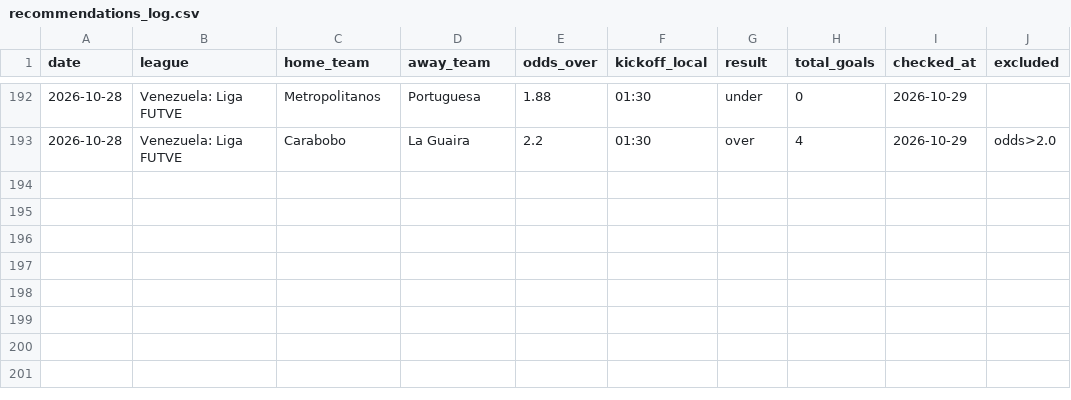
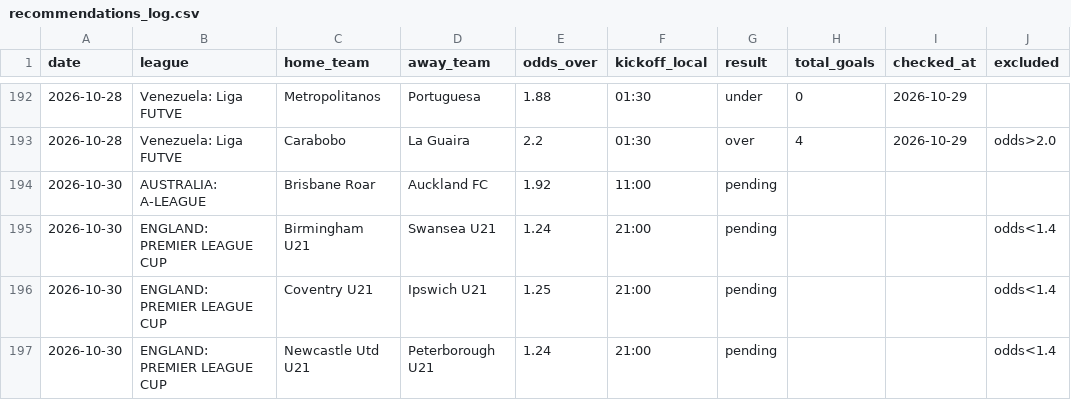
Before and after one commit to andrei0182/pariuri, a CSV file: football/recommendations_log.csv, drawn as a sheet; only a part is shown, gaps mark what is left out; the diff names each change by its address in the sheet, - before the commit and + after, or states it on an @@ line.

```diff
--- a/football/recommendations_log.csv
+++ b/football/recommendations_log.csv
+row 194: 2026-10-30 | AUSTRALIA: A-LEAGUE | Brisbane Roar | Auckland FC | 1.92 | 11:00 | pending
+row 195: 2026-10-30 | ENGLAND: PREMIER LEAGUE CUP | Birmingham U21 | Swansea U21 | 1.24 | 21:00 | pending |  |  | odds<1.4
+row 196: 2026-10-30 | ENGLAND: PREMIER LEAGUE CUP | Coventry U21 | Ipswich U21 | 1.25 | 21:00 | pending |  |  | odds<1.4
+row 197: 2026-10-30 | ENGLAND: PREMIER LEAGUE CUP | Newcastle Utd U21 | Peterborough U21 | 1.24 | 21:00 | pending |  |  | odds<1.4
```
Also changed, not shown: 1 other file.
